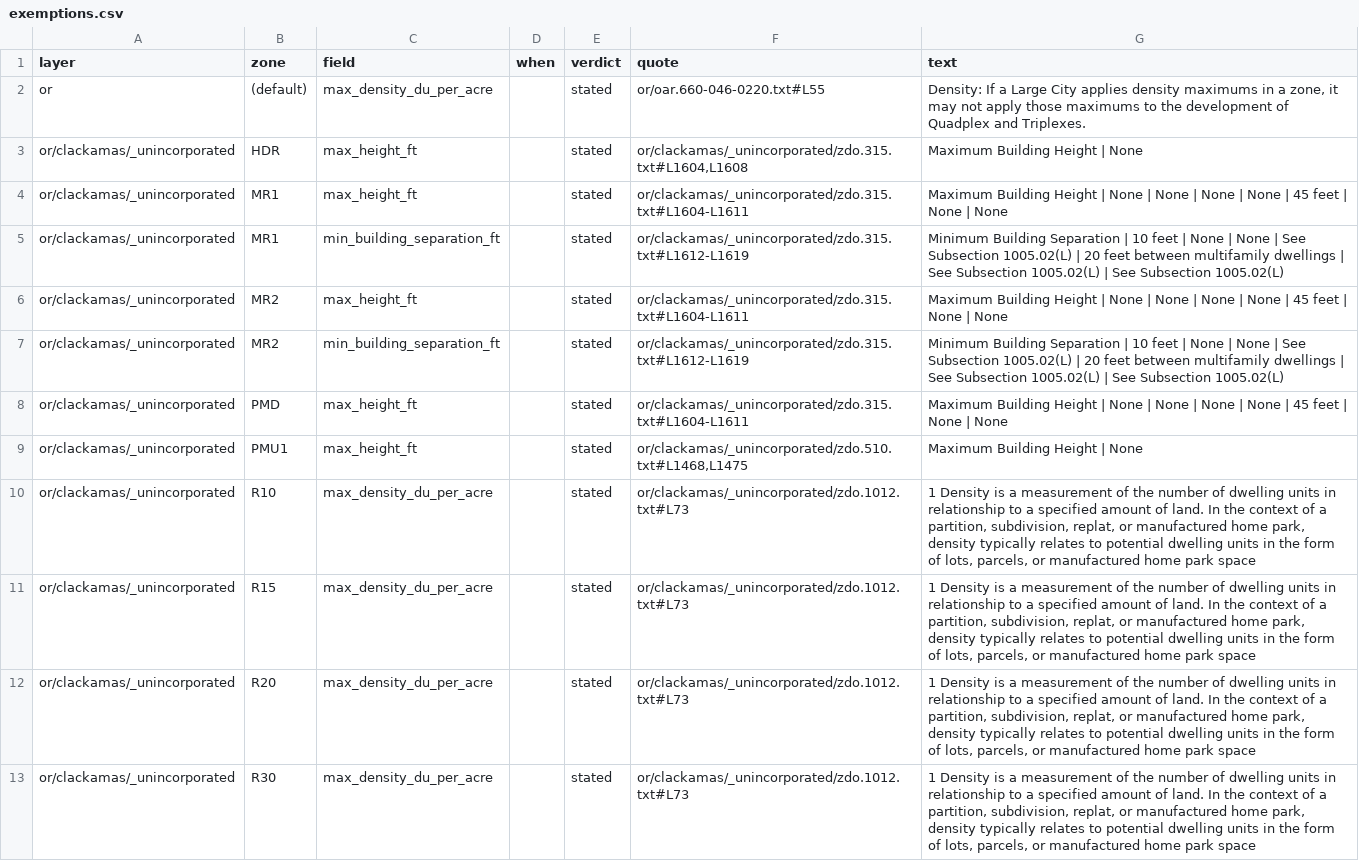
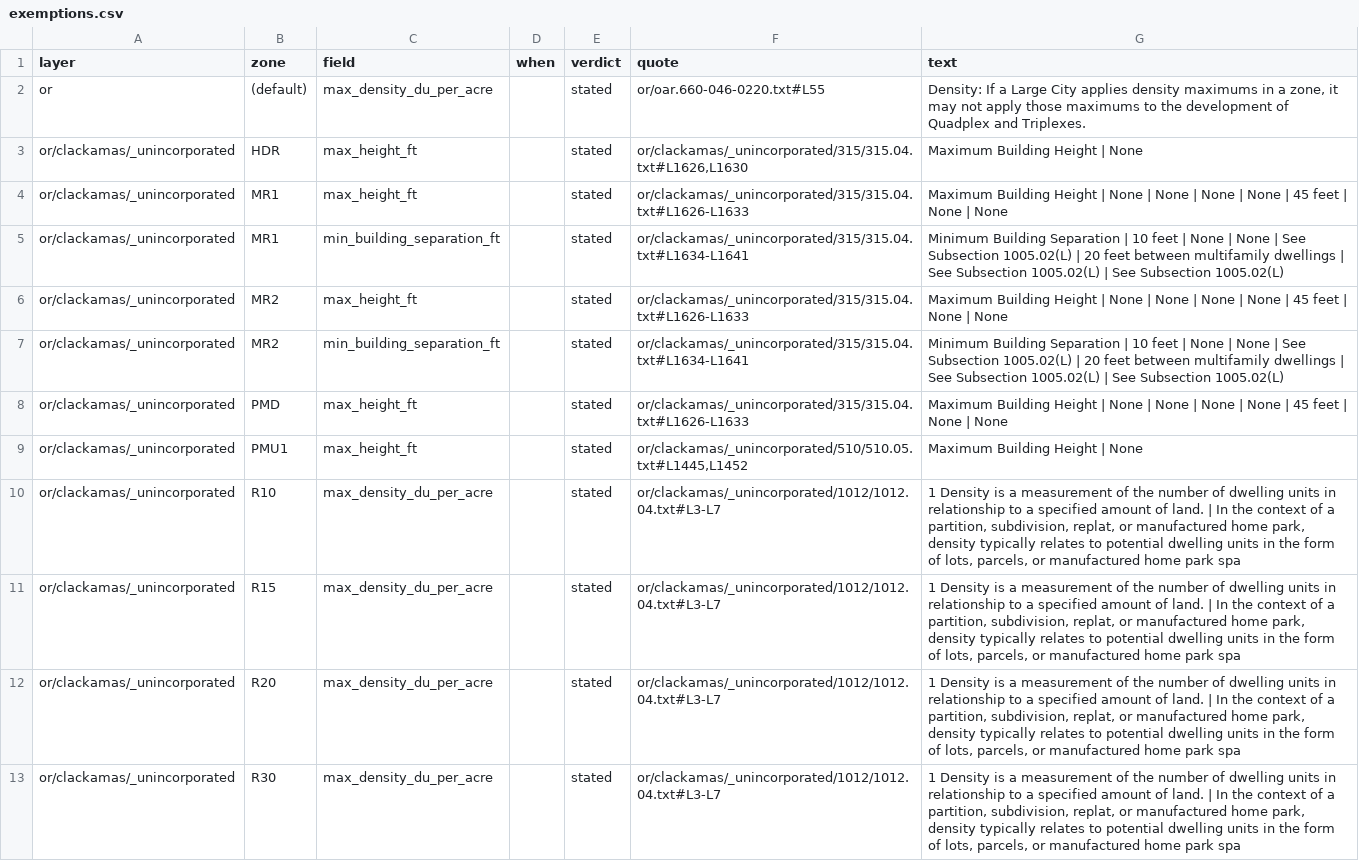
Before and after one commit to hahmlet/vicinitideals, a CSV file: data/flats/exemptions.csv, drawn as a sheet; only a part is shown; the diff covers the shown part only; the diff names each change by its address in the sheet, - before the commit and + after, or states it on an @@ line.

```diff
--- a/data/flats/exemptions.csv
+++ b/data/flats/exemptions.csv
-F3 (quote): or/clackamas/_unincorporated/zdo.315.txt#L1604,L1608
+F3 (quote): or/clackamas/_unincorporated/315/315.04.txt#L1626,L1630
-F4 (quote): or/clackamas/_unincorporated/zdo.315.txt#L1604-L1611
+F4 (quote): or/clackamas/_unincorporated/315/315.04.txt#L1626-L1633
-F5 (quote): or/clackamas/_unincorporated/zdo.315.txt#L1612-L1619
+F5 (quote): or/clackamas/_unincorporated/315/315.04.txt#L1634-L1641
-F6 (quote): or/clackamas/_unincorporated/zdo.315.txt#L1604-L1611
+F6 (quote): or/clackamas/_unincorporated/315/315.04.txt#L1626-L1633
-F7 (quote): or/clackamas/_unincorporated/zdo.315.txt#L1612-L1619
+F7 (quote): or/clackamas/_unincorporated/315/315.04.txt#L1634-L1641
-F8 (quote): or/clackamas/_unincorporated/zdo.315.txt#L1604-L1611
+F8 (quote): or/clackamas/_unincorporated/315/315.04.txt#L1626-L1633
-F9 (quote): or/clackamas/_unincorporated/zdo.510.txt#L1468,L1475
+F9 (quote): or/clackamas/_unincorporated/510/510.05.txt#L1445,L1452
-F10:F13 (quote): or/clackamas/_unincorporated/zdo.1012.txt#L73
+F10:F13 (quote): or/clackamas/_unincorporated/1012/1012.04.txt#L3-L7
-G10:G13 (text): …of land. In the context of a partition, subdivision, replat, or manufactured home park, density typically relates to potential dwelling units in the form of lots, parcels, or manufactured home park space
+G10:G13 (text): …of land. | In the context of a partition, subdivision, replat, or manufactured home park, density typically relates to potential dwelling units in the form of lots, parcels, or manufactured home park spa
```
Also changed, not shown: 5 added rows and 19 edited cells elsewhere in this file, data/flats/routing.csv, 3 other files.
